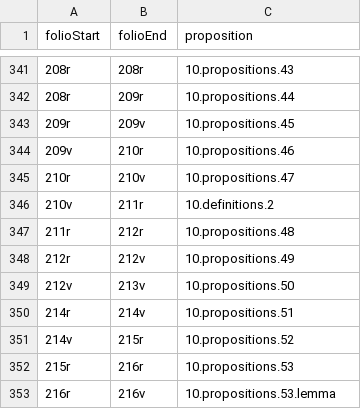
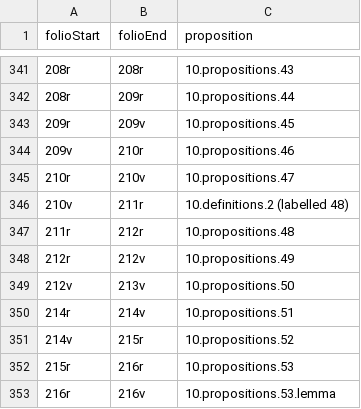
Before and after one commit to HCMID/schemata, a CSV file: D'Orville_folioToProposition.csv, drawn as a sheet; only a part is shown, gaps mark what is left out.

Commit message:
Update D'Orville_folioToProposition.csv

```diff
--- a/D'Orville_folioToProposition.csv
+++ b/D'Orville_folioToProposition.csv
@@ -345,3 +345,3 @@ folioStart,folioEnd,proposition
 210r,210v,10.propositions.47
-210v,211r,10.definitions.2
+210v,211r,10.definitions.2 (labelled 48)
 211r,212r,10.propositions.48
```
